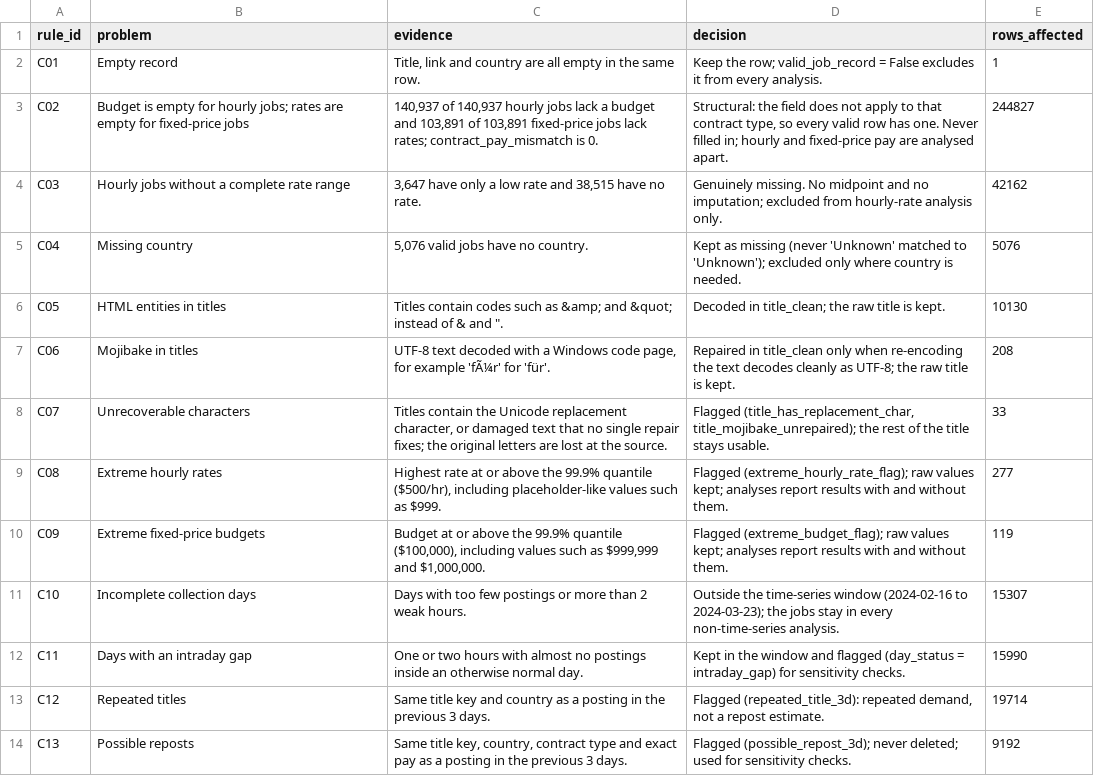
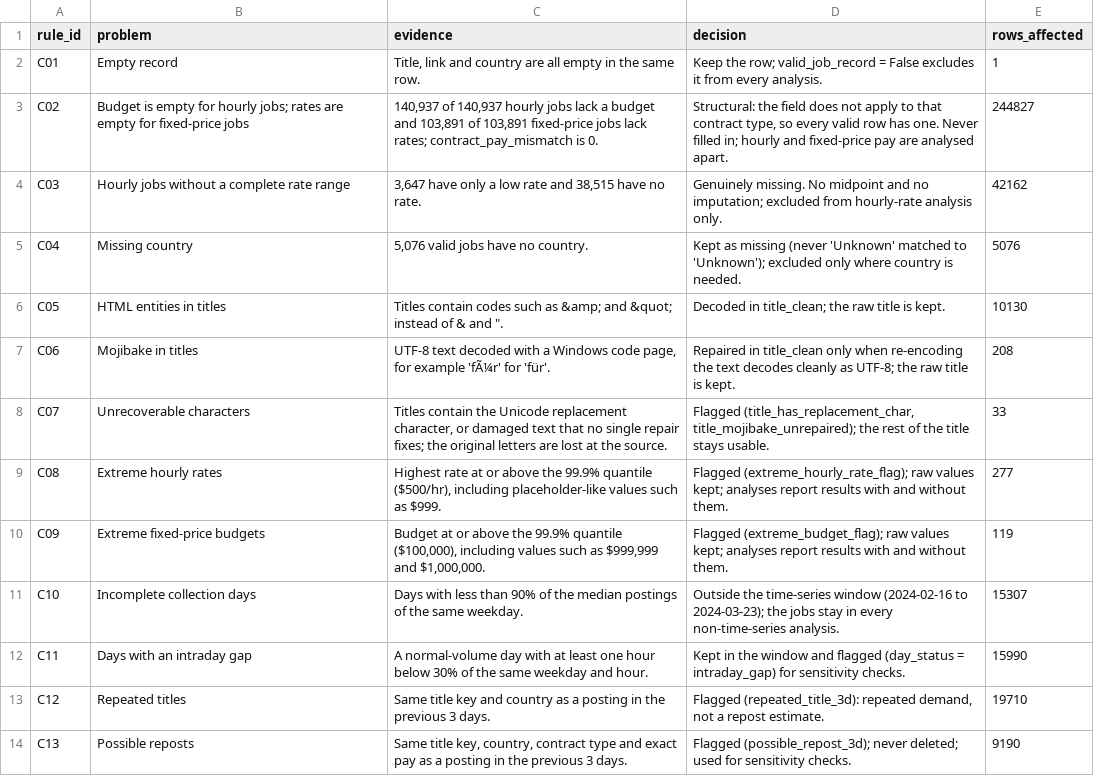
Before and after one commit to manishanagda1997-debug/Project_8_NHIS, a CSV file: data/processed/cleaning_log.csv, drawn as a sheet.

```diff
--- a/data/processed/cleaning_log.csv
+++ b/data/processed/cleaning_log.csv
@@ -10,5 +10,5 @@ C08,Extreme hourly rates,"Highest rate at or above the 99.9% quantile ($500/hr),
 C09,Extreme fixed-price budgets,"Budget at or above the 99.9% quantile ($100,000), including values such as $999,999 and $1,000,000.",Flagged (extreme_budget_flag); raw values kept; analyses report results with and without them.,119
-C10,Incomplete collection days,Days with too few postings or more than 2 weak hours.,Outside the time-series window (2024-02-16 to 2024-03-23); the jobs stay in every non-time-series analysis.,15307
-C11,Days with an intraday gap,One or two hours with almost no postings inside an otherwise normal day.,Kept in the window and flagged (day_status = intraday_gap) for sensitivity checks.,15990
-C12,Repeated titles,Same title key and country as a posting in the previous 3 days.,"Flagged (repeated_title_3d): repeated demand, not a repost estimate.",19714
-C13,Possible reposts,"Same title key, country, contract type and exact pay as a posting in the previous 3 days.",Flagged (possible_repost_3d); never deleted; used for sensitivity checks.,9192
+C10,Incomplete collection days,Days with less than 90% of the median postings of the same weekday.,Outside the time-series window (2024-02-16 to 2024-03-23); the jobs stay in every non-time-series analysis.,15307
+C11,Days with an intraday gap,A normal-volume day with at least one hour below 30% of the same weekday and hour.,Kept in the window and flagged (day_status = intraday_gap) for sensitivity checks.,15990
+C12,Repeated titles,Same title key and country as a posting in the previous 3 days.,"Flagged (repeated_title_3d): repeated demand, not a repost estimate.",19710
+C13,Possible reposts,"Same title key, country, contract type and exact pay as a posting in the previous 3 days.",Flagged (possible_repost_3d); never deleted; used for sensitivity checks.,9190
```
Also changed, not shown: data/processed/day_quality.csv, data/processed/repeat_sensitivity.csv, 16 other files.
